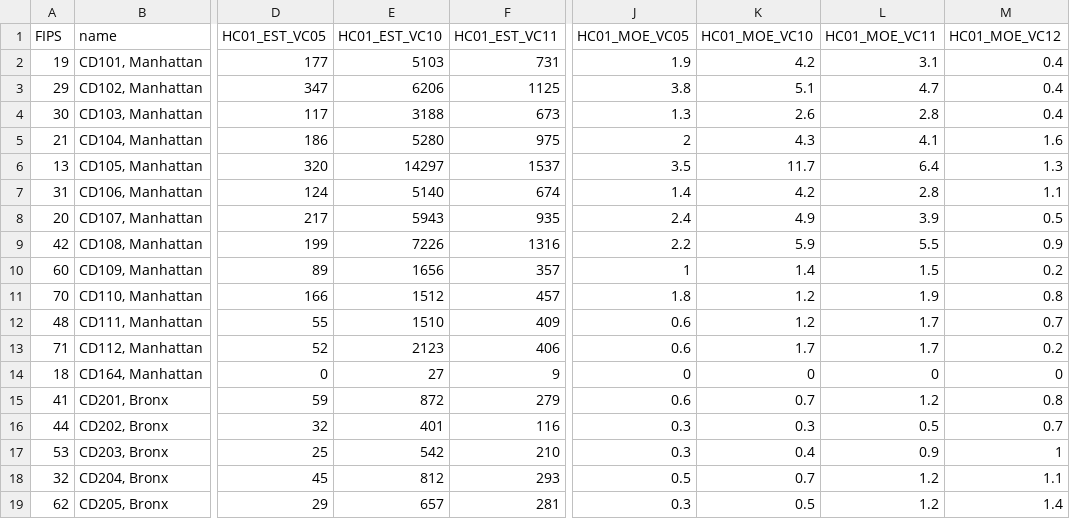
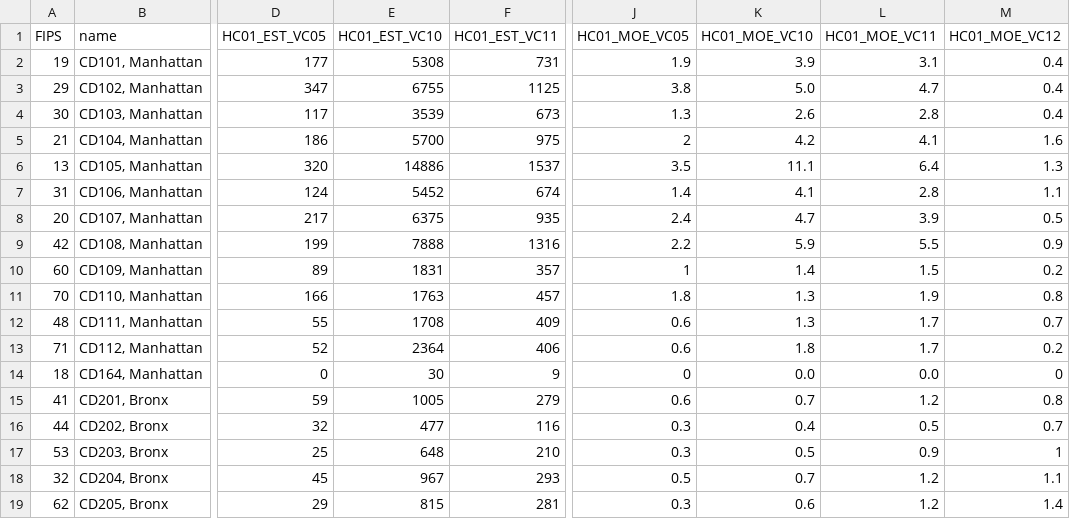
Before and after one commit to NYCDOB/D3_Permit_Draft, a CSV file: data/Permits_2018.csv, drawn as a sheet; only a part is shown, gaps mark what is left out; the diff covers the shown part only; the diff names each change by its address in the sheet, - before the commit and + after, or states it on an @@ line.

Commit message:
Update Permits_2018.csv

```diff
--- a/data/Permits_2018.csv
+++ b/data/Permits_2018.csv
-E2 (HC01_EST_VC10): 5103
+E2 (HC01_EST_VC10): 5308
-K2 (HC01_MOE_VC10): 4.2
+K2 (HC01_MOE_VC10): 3.9
-E3 (HC01_EST_VC10): 6206
+E3 (HC01_EST_VC10): 6755
-K3 (HC01_MOE_VC10): 5.1
+K3 (HC01_MOE_VC10): 5.0
-E4 (HC01_EST_VC10): 3188
+E4 (HC01_EST_VC10): 3539
-E5 (HC01_EST_VC10): 5280
+E5 (HC01_EST_VC10): 5700
-K5 (HC01_MOE_VC10): 4.3
+K5 (HC01_MOE_VC10): 4.2
-E6 (HC01_EST_VC10): 14297
+E6 (HC01_EST_VC10): 14886
-K6 (HC01_MOE_VC10): 11.7
+K6 (HC01_MOE_VC10): 11.1
-E7 (HC01_EST_VC10): 5140
+E7 (HC01_EST_VC10): 5452
-K7 (HC01_MOE_VC10): 4.2
+K7 (HC01_MOE_VC10): 4.1
-E8 (HC01_EST_VC10): 5943
+E8 (HC01_EST_VC10): 6375
-K8 (HC01_MOE_VC10): 4.9
+K8 (HC01_MOE_VC10): 4.7
-E9 (HC01_EST_VC10): 7226
+E9 (HC01_EST_VC10): 7888
-E10 (HC01_EST_VC10): 1656
+E10 (HC01_EST_VC10): 1831
-E11 (HC01_EST_VC10): 1512
+E11 (HC01_EST_VC10): 1763
-K11:K12 (HC01_MOE_VC10): 1.2
+K11:K12 (HC01_MOE_VC10): 1.3
-E12 (HC01_EST_VC10): 1510
+E12 (HC01_EST_VC10): 1708
-E13 (HC01_EST_VC10): 2123
+E13 (HC01_EST_VC10): 2364
-K13 (HC01_MOE_VC10): 1.7
+K13 (HC01_MOE_VC10): 1.8
-E14 (HC01_EST_VC10): 27
+E14 (HC01_EST_VC10): 30
-K14 (HC01_MOE_VC10): 0
+K14 (HC01_MOE_VC10): 0.0
-L14 (HC01_MOE_VC11): 0
+L14 (HC01_MOE_VC11): 0.0
-E15 (HC01_EST_VC10): 872
+E15 (HC01_EST_VC10): 1005
-E16 (HC01_EST_VC10): 401
+E16 (HC01_EST_VC10): 477
-K16 (HC01_MOE_VC10): 0.3
+K16 (HC01_MOE_VC10): 0.4
-E17 (HC01_EST_VC10): 542
+E17 (HC01_EST_VC10): 648
-K17 (HC01_MOE_VC10): 0.4
+K17 (HC01_MOE_VC10): 0.5
-E18 (HC01_EST_VC10): 812
+E18 (HC01_EST_VC10): 967
-E19 (HC01_EST_VC10): 657
+E19 (HC01_EST_VC10): 815
-K19 (HC01_MOE_VC10): 0.5
+K19 (HC01_MOE_VC10): 0.6
```
Also changed, not shown: 86 edited cells elsewhere in this file.
